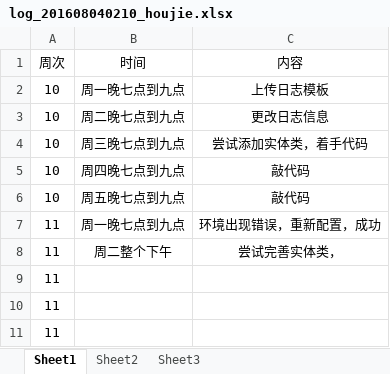
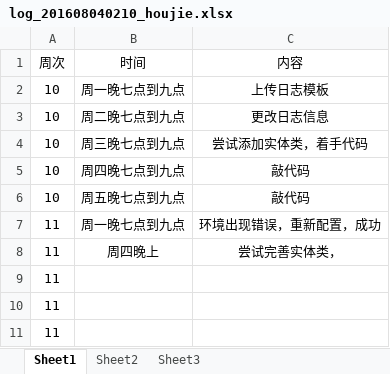
Before and after one commit to zouguo0212/express, an Excel workbook: doc/log/log_201608040210_houjie.xlsx, sheet Sheet1, drawn as a sheet; values as stored, in another font and other column widths than the file's, no borders; the diff names each change by its address in the sheet, - before the commit and + after, or states it on an @@ line.

```diff
--- a/doc/log/log_201608040210_houjie.xlsx (sheet Sheet1)
+++ b/doc/log/log_201608040210_houjie.xlsx (sheet Sheet1)
-B8 (时间): 周二整个下午
+B8 (时间): 周四晚上
```
Also changed, not shown: 1 other file.
